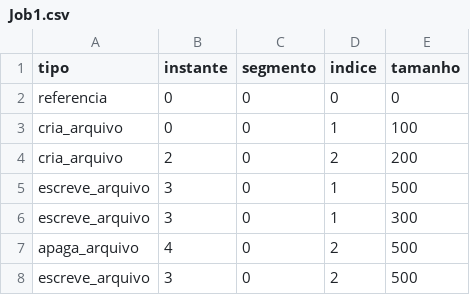
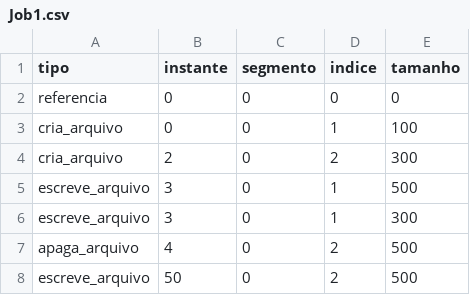
Before and after one commit to mateusvendramini/SO-Simulador-de-Eventos, a CSV file: Job1.csv, drawn as a sheet.

```diff
--- a/Job1.csv
+++ b/Job1.csv
@@ -3,3 +3,3 @@ referencia, 0, 0, 0, 0
 cria_arquivo,0,0,1,100
-cria_arquivo,2,0,2,200
+cria_arquivo,2,0,2,300
 escreve_arquivo,3,0,1,500
@@ -7,2 +7,2 @@ escreve_arquivo,3,0,1,300
 apaga_arquivo,4,0,2,500
-escreve_arquivo,3,0,2,500
+escreve_arquivo,50,0,2,500
```
Also changed, not shown: 1 other file.
